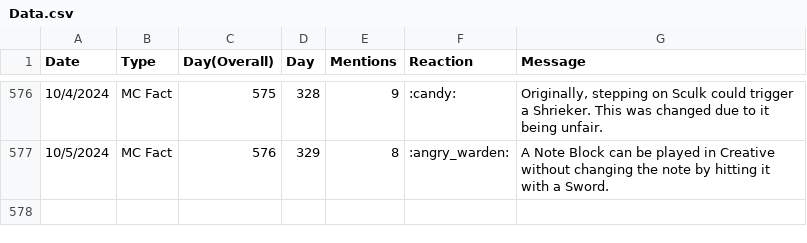
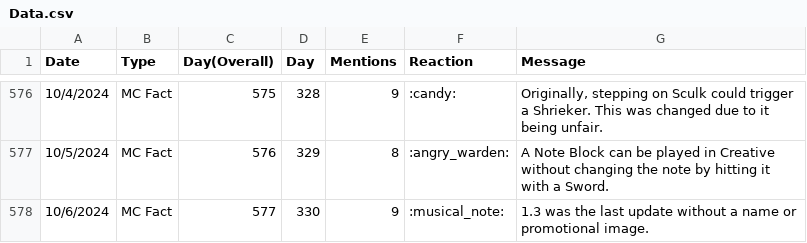
Before and after one commit to TruMiner/riddlegraph, a CSV file: Data.csv, drawn as a sheet; only a part is shown, gaps mark what is left out; the diff names each change by its address in the sheet, - before the commit and + after, or states it on an @@ line.

Commit message:
Updated MC Fact of the Day data for 10/6.

```diff
--- a/Data.csv
+++ b/Data.csv
+row 578: 10/6/2024 | MC Fact | 577 | 330 | 9 | :musical_note: | 1.3 was the last update without a name or promotional image.
```
